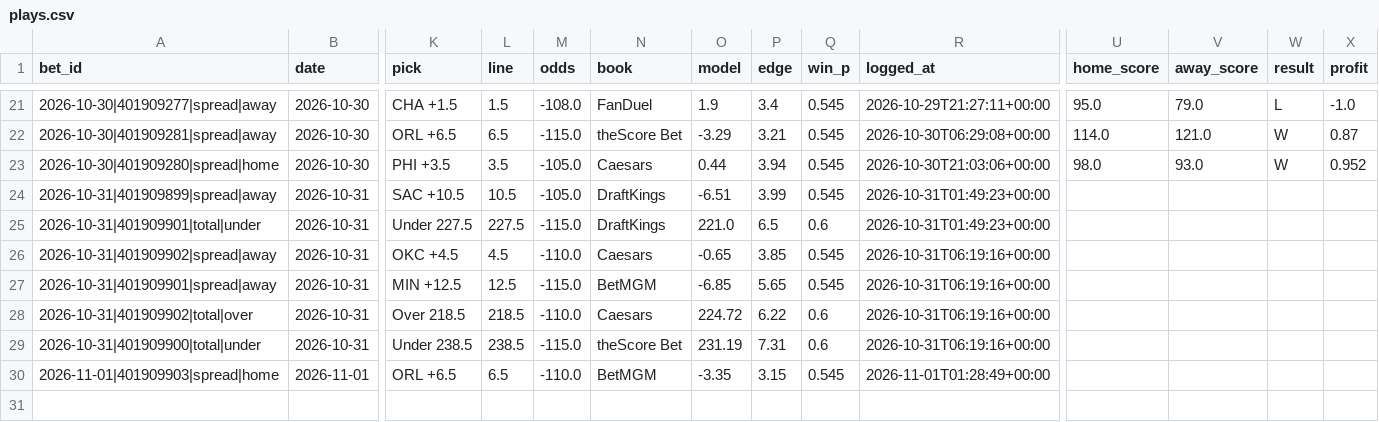
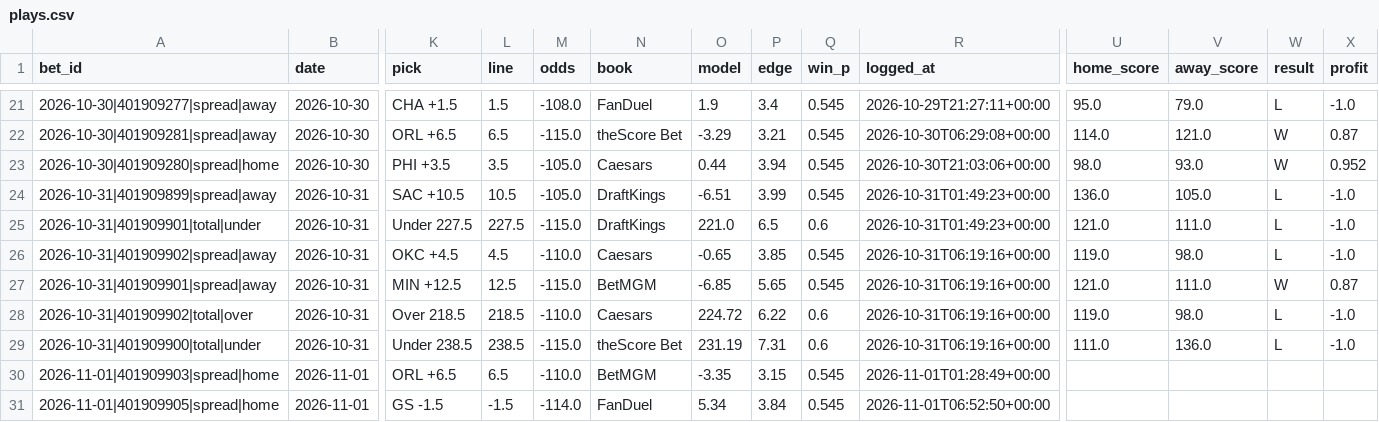
Before and after one commit to barrca12-rgb/NBA, a CSV file: bets/plays.csv, drawn as a sheet; only a part is shown, gaps mark what is left out; rows hold the shown columns only; the diff names each change by its address in the sheet, - before the commit and + after, or states it on an @@ line.

```diff
--- a/bets/plays.csv
+++ b/bets/plays.csv
-U24 (home_score): (empty)
+U24 (home_score): 136.0
-V24 (away_score): (empty)
+V24 (away_score): 105.0
-W24:W26 (result): (empty)
+W24:W26 (result): L
-X24:X26 (profit): (empty)
+X24:X26 (profit): -1.0
-U25 (home_score): (empty)
+U25 (home_score): 121.0
-V25 (away_score): (empty)
+V25 (away_score): 111.0
-U26 (home_score): (empty)
+U26 (home_score): 119.0
-V26 (away_score): (empty)
+V26 (away_score): 98.0
-U27 (home_score): (empty)
+U27 (home_score): 121.0
-V27 (away_score): (empty)
+V27 (away_score): 111.0
-W27 (result): (empty)
+W27 (result): W
-X27 (profit): (empty)
+X27 (profit): 0.87
-U28 (home_score): (empty)
+U28 (home_score): 119.0
-V28 (away_score): (empty)
+V28 (away_score): 98.0
-W28:W29 (result): (empty)
+W28:W29 (result): L
-X28:X29 (profit): (empty)
+X28:X29 (profit): -1.0
-U29 (home_score): (empty)
+U29 (home_score): 111.0
-V29 (away_score): (empty)
+V29 (away_score): 136.0
+row 31: 2026-11-01|401909905|spread|home | 2026-11-01 | GS -1.5 | -1.5 | -114.0 | FanDuel | 5.34 | 3.84 | 0.545 | 2026-11-01T06:52:50+00:00
```
Also changed, not shown: injuries/latest.csv, injuries/log.csv, 5 other files.
